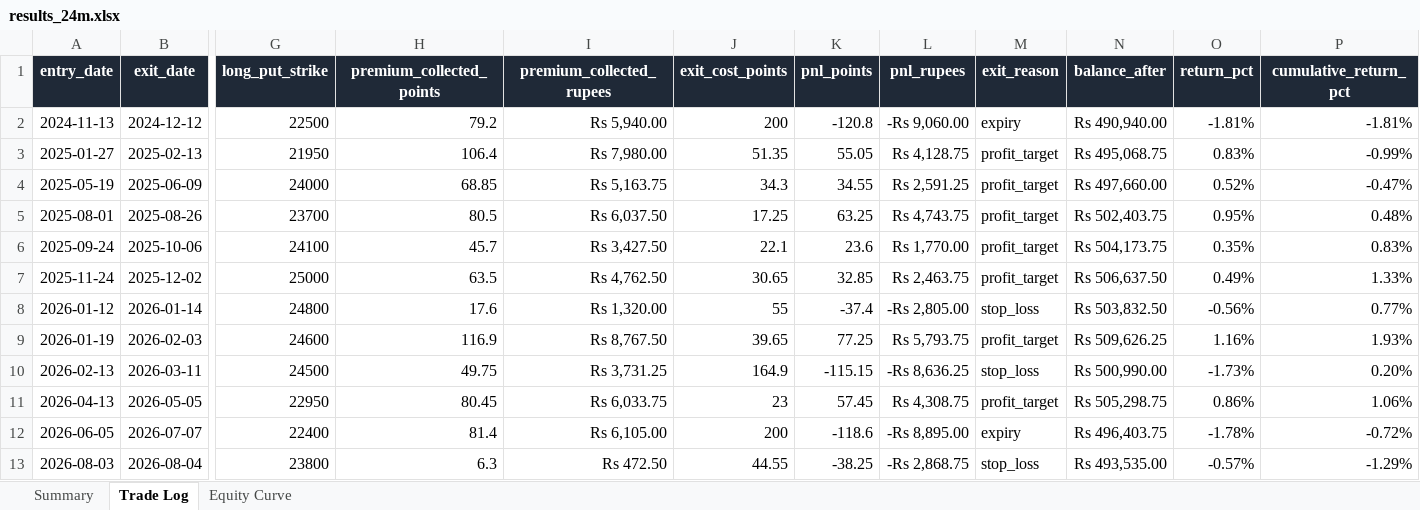
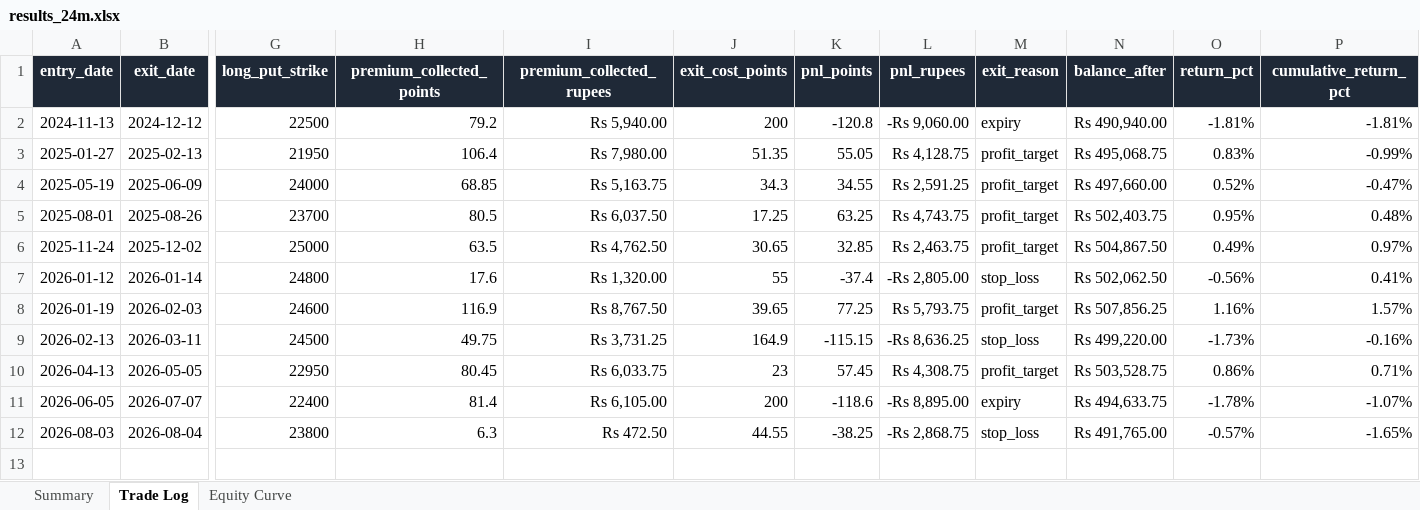
Before and after one commit to ManthanN75/NIFTY-OPTIONS-ALGO-PROJECT, an Excel workbook: results_24m.xlsx, sheet Trade Log, drawn as a sheet; only a part is shown, gaps mark what is left out; values as stored, in another font and other column widths than the file's, no borders; removed rows and columns are numbered as before the commit, all else as after; rows hold the shown columns only; the diff names each change by its address in the sheet, - before the commit and + after, or states it on an @@ line.

```diff
--- a/results_24m.xlsx (sheet Trade Log)
+++ b/results_24m.xlsx (sheet Trade Log)
-row 6: 2025-09-24 | 2025-10-06 | 24100 | 45.7 | Rs 3,427.50 | 22.1 | 23.6 | Rs 1,770.00 | profit_target | Rs 504,173.75 | 0.35% | 0.83%
-N6 (balance_after): Rs 506,637.50
+N6 (balance_after): Rs 504,867.50
-P6 (cumulative_return_pct): 1.33%
+P6 (cumulative_return_pct): 0.97%
-N7 (balance_after): Rs 503,832.50
+N7 (balance_after): Rs 502,062.50
-P7 (cumulative_return_pct): 0.77%
+P7 (cumulative_return_pct): 0.41%
-N8 (balance_after): Rs 509,626.25
+N8 (balance_after): Rs 507,856.25
-P8 (cumulative_return_pct): 1.93%
+P8 (cumulative_return_pct): 1.57%
-N9 (balance_after): Rs 500,990.00
+N9 (balance_after): Rs 499,220.00
-P9 (cumulative_return_pct): 0.20%
+P9 (cumulative_return_pct): -0.16%
-N10 (balance_after): Rs 505,298.75
+N10 (balance_after): Rs 503,528.75
-P10 (cumulative_return_pct): 1.06%
+P10 (cumulative_return_pct): 0.71%
-N11 (balance_after): Rs 496,403.75
+N11 (balance_after): Rs 494,633.75
-P11 (cumulative_return_pct): -0.72%
+P11 (cumulative_return_pct): -1.07%
-N12 (balance_after): Rs 493,535.00
+N12 (balance_after): Rs 491,765.00
-P12 (cumulative_return_pct): -1.29%
+P12 (cumulative_return_pct): -1.65%
```
Also changed, not shown: sheet Equity Curve, sheet Summary, 7 other files.
